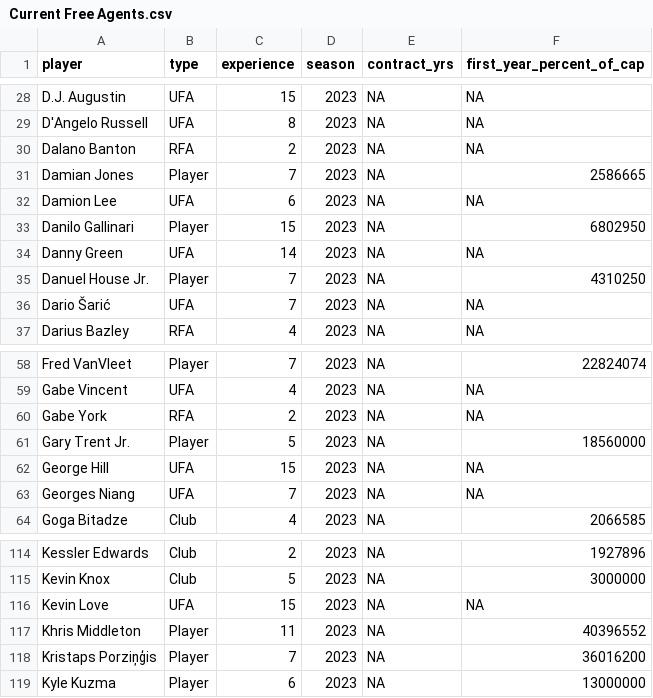
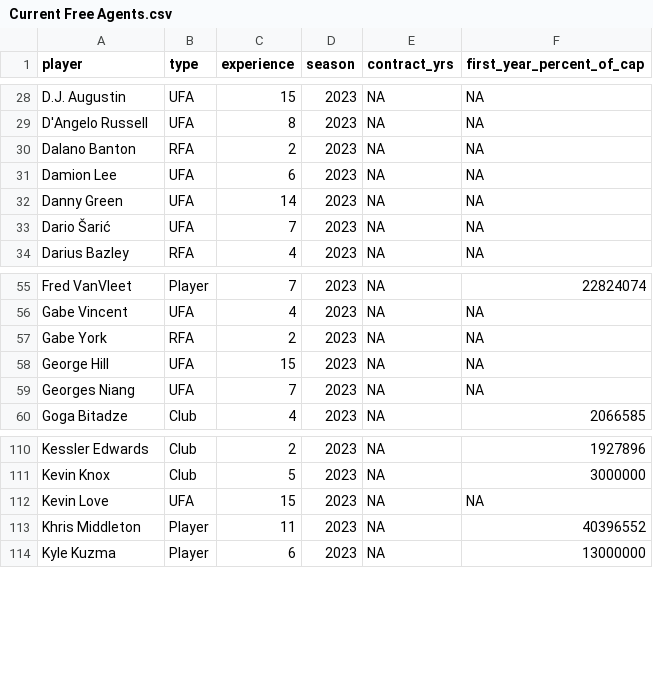
Before and after one commit to sumitrodatta/nba-free-agency-dashboard, a CSV file: Data/Input Data/Current Free Agents.csv, drawn as a sheet; only a part is shown, gaps mark what is left out; the diff names each change by its address in the sheet, - before the commit and + after, or states it on an @@ line.

```diff
--- a/Data/Input Data/Current Free Agents.csv
+++ b/Data/Input Data/Current Free Agents.csv
-row 31: Damian Jones | Player | 7 | 2023 | NA | 2586665
-row 33: Danilo Gallinari | Player | 15 | 2023 | NA | 6802950
-row 35: Danuel House Jr. | Player | 7 | 2023 | NA | 4310250
-row 61: Gary Trent Jr. | Player | 5 | 2023 | NA | 18560000
-row 118: Kristaps Porziņģis | Player | 7 | 2023 | NA | 36016200
```
Also changed, not shown: Data/Eval Set.csv, Data/Non-Option Contracts.csv, 4 other files.
